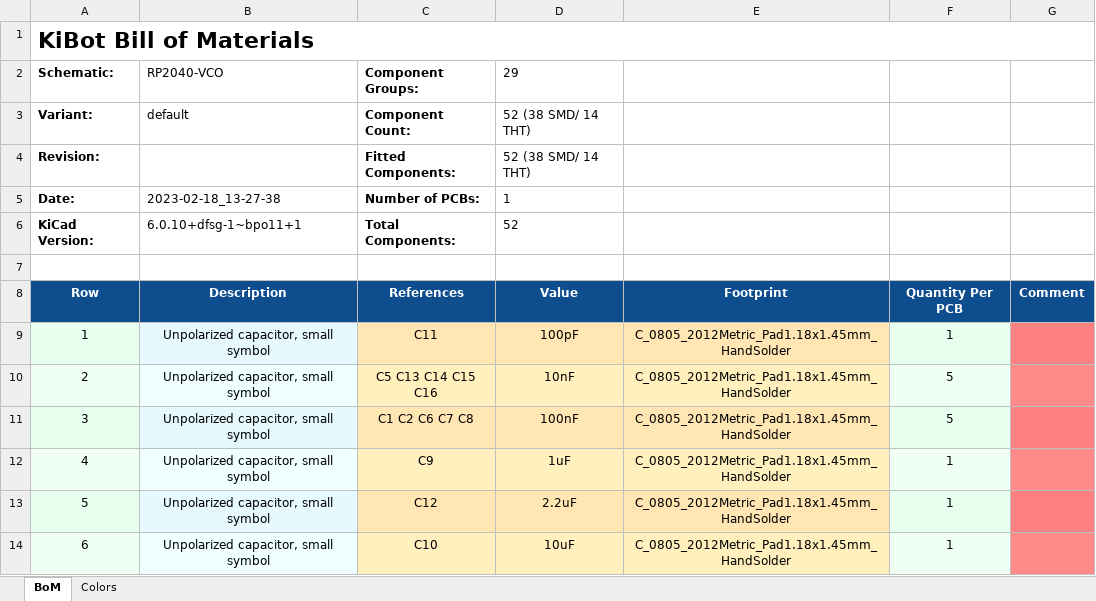
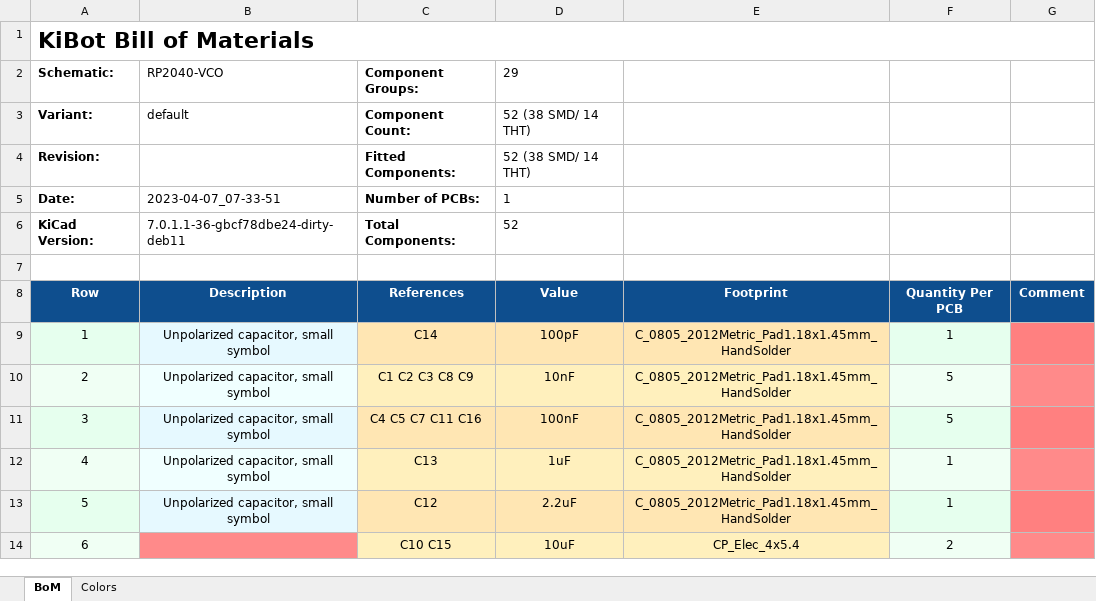
Before and after one commit to BleepSound/rp2040-chord-vco, an Excel workbook: documentation/bom/RP2040-VCO-bom.xlsx, sheet BoM, drawn as a sheet; only a part is shown; values as stored, in another font and other column widths than the file's, no borders; the diff covers the shown part only; the diff names each change by its address in the sheet, - before the commit and + after, or states it on an @@ line.

```diff
--- a/documentation/bom/RP2040-VCO-bom.xlsx (sheet BoM)
+++ b/documentation/bom/RP2040-VCO-bom.xlsx (sheet BoM)
-B5 (RP2040-VCO): 2023-02-18_13-27-38
+B5 (RP2040-VCO): 2023-04-07_07-33-51
-B6 (RP2040-VCO): 6.0.10+dfsg-1~bpo11+1
+B6 (RP2040-VCO): 7.0.1.1-36-gbcf78dbe24-dirty-deb11
-C9 (Component Groups:): C11
+C9 (Component Groups:): C14
-C10 (Component Groups:): C5 C13 C14 C15 C16
+C10 (Component Groups:): C1 C2 C3 C8 C9
-C11 (Component Groups:): C1 C2 C6 C7 C8
+C11 (Component Groups:): C4 C5 C7 C11 C16
-C12 (Component Groups:): C9
+C12 (Component Groups:): C13
-B14 (RP2040-VCO): Unpolarized capacitor, small symbol
+B14 (RP2040-VCO): (empty)
-B14 fill: #F0FFFF
+B14 fill: #FF8A8A
-C14 (Component Groups:): C10
+C14 (Component Groups:): C10 C15
-E14: C_0805_2012Metric_Pad1.18x1.45mm_HandSolder
+E14: CP_Elec_4x5.4
-F14: 1
+F14: 2
```
Also changed, not shown: 31 edited cells and cell formats elsewhere in this sheet, 7 other files.
